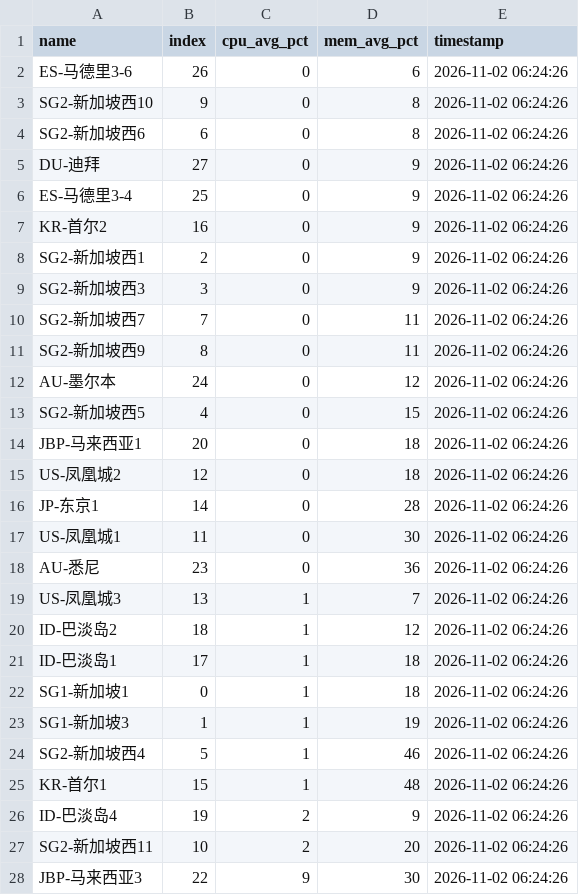
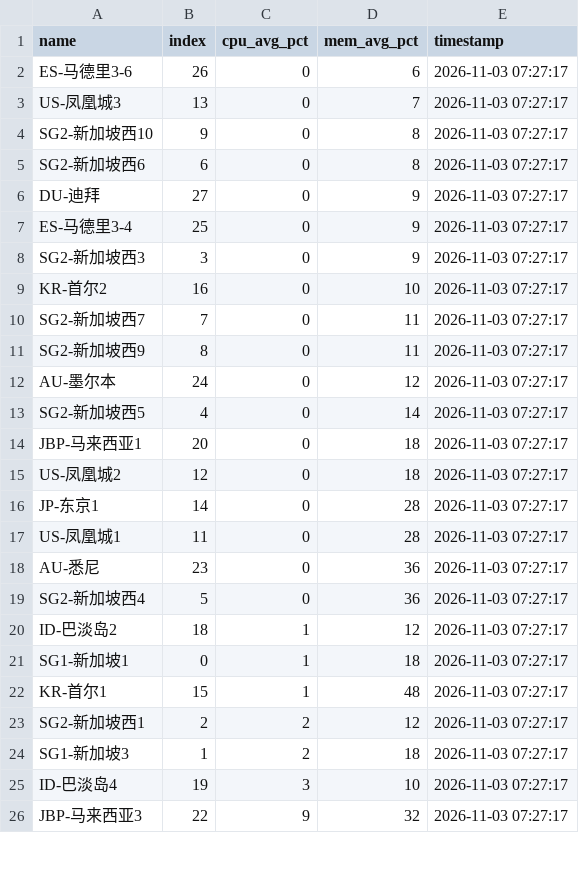
Before and after one commit to suwei8/oci-keepalive-tunnel, a CSV file: csv/resource_usage.csv, drawn as a sheet; only a part is shown; the diff covers the shown part only.

```diff
--- a/csv/resource_usage.csv
+++ b/csv/resource_usage.csv
@@ -1,28 +1,26 @@
 name,index,cpu_avg_pct,mem_avg_pct,timestamp
-ES-马德里3-6,26,0,6,2026-11-02 06:24:26
-SG2-新加坡西10,9,0,8,2026-11-02 06:24:26
-SG2-新加坡西6,6,0,8,2026-11-02 06:24:26
-DU-迪拜,27,0,9,2026-11-02 06:24:26
-ES-马德里3-4,25,0,9,2026-11-02 06:24:26
-KR-首尔2,16,0,9,2026-11-02 06:24:26
-SG2-新加坡西1,2,0,9,2026-11-02 06:24:26
-SG2-新加坡西3,3,0,9,2026-11-02 06:24:26
-SG2-新加坡西7,7,0,11,2026-11-02 06:24:26
-SG2-新加坡西9,8,0,11,2026-11-02 06:24:26
-AU-墨尔本,24,0,12,2026-11-02 06:24:26
-SG2-新加坡西5,4,0,15,2026-11-02 06:24:26
-JBP-马来西亚1,20,0,18,2026-11-02 06:24:26
-US-凤凰城2,12,0,18,2026-11-02 06:24:26
-JP-东京1,14,0,28,2026-11-02 06:24:26
-US-凤凰城1,11,0,30,2026-11-02 06:24:26
-AU-悉尼,23,0,36,2026-11-02 06:24:26
-US-凤凰城3,13,1,7,2026-11-02 06:24:26
-ID-巴淡岛2,18,1,12,2026-11-02 06:24:26
-ID-巴淡岛1,17,1,18,2026-11-02 06:24:26
-SG1-新加坡1,0,1,18,2026-11-02 06:24:26
-SG1-新加坡3,1,1,19,2026-11-02 06:24:26
-SG2-新加坡西4,5,1,46,2026-11-02 06:24:26
-KR-首尔1,15,1,48,2026-11-02 06:24:26
-ID-巴淡岛4,19,2,9,2026-11-02 06:24:26
-SG2-新加坡西11,10,2,20,2026-11-02 06:24:26
-JBP-马来西亚3,22,9,30,2026-11-02 06:24:26
+ES-马德里3-6,26,0,6,2026-11-03 07:27:17
+US-凤凰城3,13,0,7,2026-11-03 07:27:17
+SG2-新加坡西10,9,0,8,2026-11-03 07:27:17
+SG2-新加坡西6,6,0,8,2026-11-03 07:27:17
+DU-迪拜,27,0,9,2026-11-03 07:27:17
+ES-马德里3-4,25,0,9,2026-11-03 07:27:17
+SG2-新加坡西3,3,0,9,2026-11-03 07:27:17
+KR-首尔2,16,0,10,2026-11-03 07:27:17
+SG2-新加坡西7,7,0,11,2026-11-03 07:27:17
+SG2-新加坡西9,8,0,11,2026-11-03 07:27:17
+AU-墨尔本,24,0,12,2026-11-03 07:27:17
+SG2-新加坡西5,4,0,14,2026-11-03 07:27:17
+JBP-马来西亚1,20,0,18,2026-11-03 07:27:17
+US-凤凰城2,12,0,18,2026-11-03 07:27:17
+JP-东京1,14,0,28,2026-11-03 07:27:17
+US-凤凰城1,11,0,28,2026-11-03 07:27:17
+AU-悉尼,23,0,36,2026-11-03 07:27:17
+SG2-新加坡西4,5,0,36,2026-11-03 07:27:17
+ID-巴淡岛2,18,1,12,2026-11-03 07:27:17
+SG1-新加坡1,0,1,18,2026-11-03 07:27:17
+KR-首尔1,15,1,48,2026-11-03 07:27:17
+SG2-新加坡西1,2,2,12,2026-11-03 07:27:17
+SG1-新加坡3,1,2,18,2026-11-03 07:27:17
+ID-巴淡岛4,19,3,10,2026-11-03 07:27:17
+JBP-马来西亚3,22,9,32,2026-11-03 07:27:17
```
Also changed, not shown: 2 added rows and 2 edited cells elsewhere in this file.
